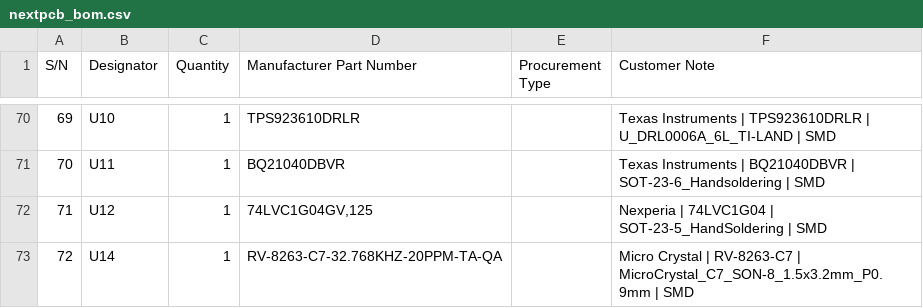
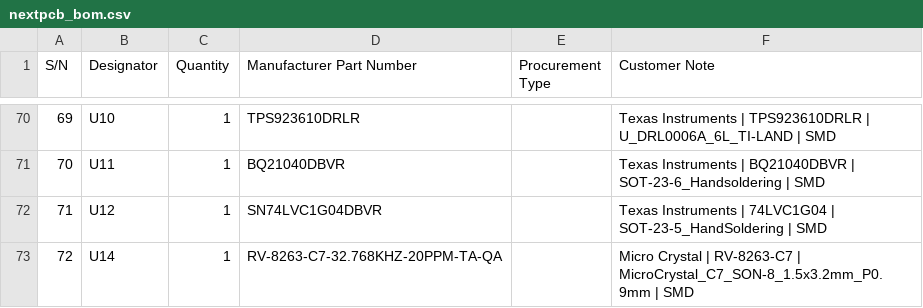
Before and after one commit to iandchasse/silkscreen-pcb, a CSV file: production/other_fabs/nextpcb_bom.csv, drawn as a sheet; only a part is shown, gaps mark what is left out.

```diff
--- a/production/other_fabs/nextpcb_bom.csv
+++ b/production/other_fabs/nextpcb_bom.csv
@@ -71,3 +71,3 @@
 70,U11,1,BQ21040DBVR,,Texas Instruments | BQ21040DBVR | SOT-23-6_Handsoldering | SMD
-71,U12,1,"74LVC1G04GV,125",,Nexperia | 74LVC1G04 | SOT-23-5_HandSoldering | SMD
+71,U12,1,SN74LVC1G04DBVR,,Texas Instruments | 74LVC1G04 | SOT-23-5_HandSoldering | SMD
 72,U14,1,RV-8263-C7-32.768KHZ-20PPM-TA-QA,,Micro Crystal | RV-8263-C7 | MicroCrystal_C7_SON-8_1.5x3.2mm_P0.9mm | SMD
```
Also changed, not shown: fabrication/part_fields.csv, production/bom.csv, 14 other files.
